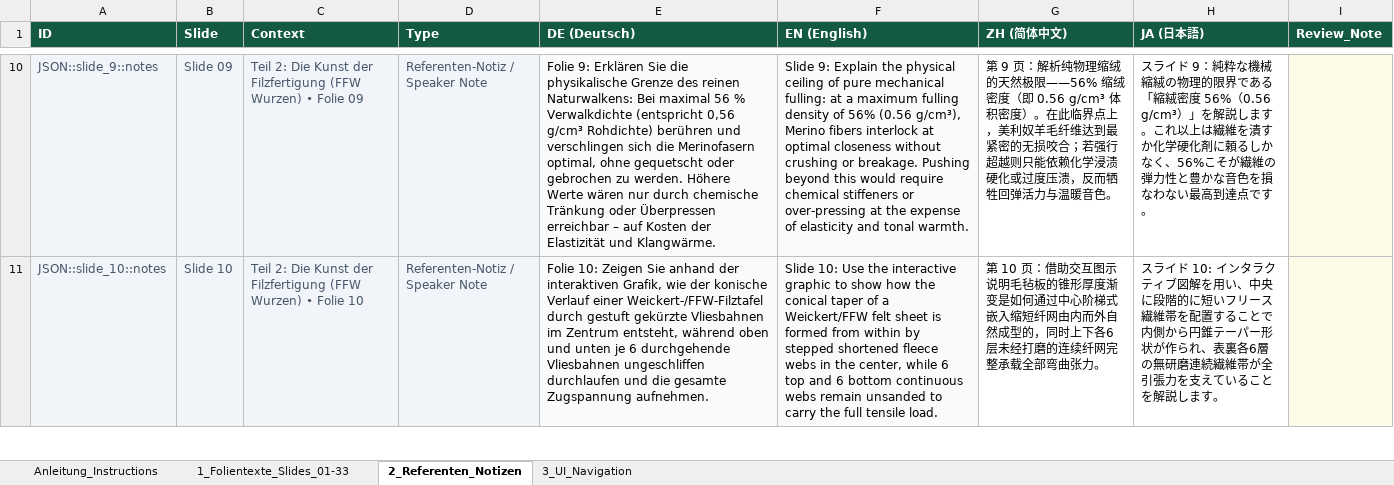
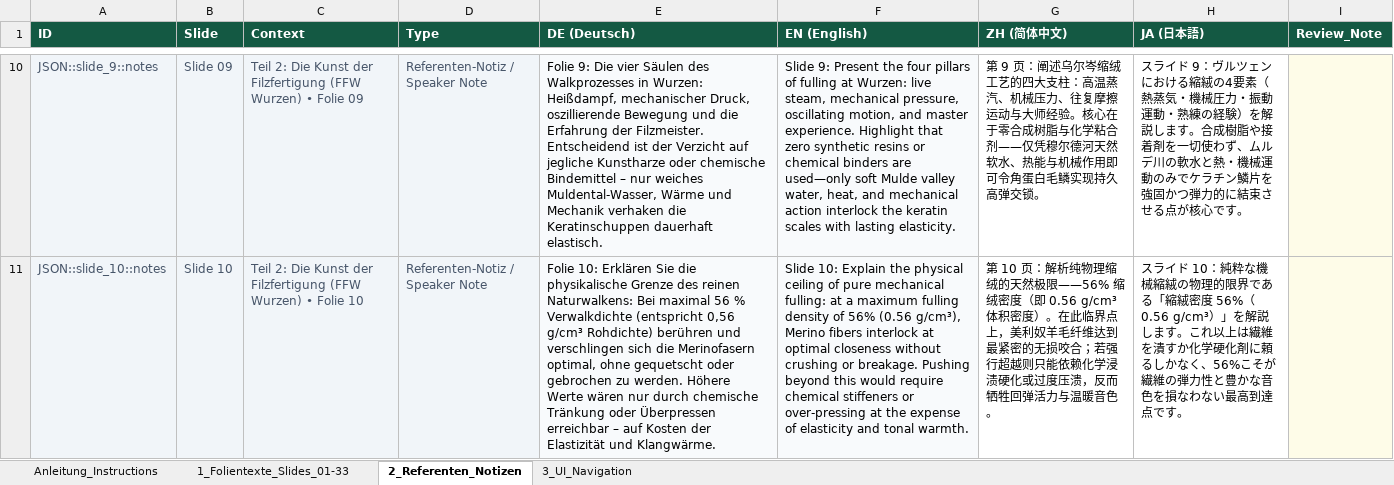
Before and after one commit to clemenskunert/renner-presentation, an Excel workbook: translations/Louis_Renner_Uebersetzungen_Review_DE_EN_ZH_JA.xlsx, sheet 2_Referenten_Notizen, drawn as a sheet; only a part is shown, gaps mark what is left out; values as stored, in another font and other column widths than the file's, no borders; the diff covers the shown part only; the diff names each change by its address in the sheet, - before the commit and + after, or states it on an @@ line.

Commit message:
Standalone-Paket & ZIP (Louis_Renner_Masterclass_Standalone.zip) inkl. Handouts auf aktuellen 35-Folien-Stand aktualisiert

```diff
--- a/translations/Louis_Renner_Uebersetzungen_Review_DE_EN_ZH_JA.xlsx (sheet 2_Referenten_Notizen)
+++ b/translations/Louis_Renner_Uebersetzungen_Review_DE_EN_ZH_JA.xlsx (sheet 2_Referenten_Notizen)
-E10 (DE (Deutsch)): Folie 9: Erklären Sie die physikalische Grenze des reinen Naturwalkens: Bei maximal 56 % Verwalkdichte (entspricht 0,56 g/cm³ Rohdichte) berühren und verschlingen sich die Merinofasern optimal, ohne gequetscht oder gebrochen zu werden. Höhere Werte wären nur durch chemische Tränkung oder Überpressen erreichbar – auf Kosten der Elastizität und Klangwärme.
+E10 (DE (Deutsch)): Folie 9: Die vier Säulen des Walkprozesses in Wurzen: Heißdampf, mechanischer Druck, oszillierende Bewegung und die Erfahrung der Filzmeister. Entscheidend ist der Verzicht auf jegliche Kunstharze oder chemische Bindemittel – nur weiches Muldental-Wasser, Wärme und Mechanik verhaken die Keratinschuppen dauerhaft elastisch.
-F10 (EN (English)): Slide 9: Explain the physical ceiling of pure mechanical fulling: at a maximum fulling density of 56% (0.56 g/cm³), Merino fibers interlock at optimal closeness without crushing or breakage. Pushing beyond this would require chemical stiffeners or over-pressing at the expense of elasticity and tonal warmth.
+F10 (EN (English)): Slide 9: Present the four pillars of fulling at Wurzen: live steam, mechanical pressure, oscillating motion, and master experience. Highlight that zero synthetic resins or chemical binders are used—only soft Mulde valley water, heat, and mechanical action interlock the keratin scales with lasting elasticity.
-G10 (ZH (简体中文)): …9 页：解析纯物理缩绒的天然极限——56% 缩绒密度（即 0.56 g/cm³ 体积密度）。在此临界点上，美利奴羊毛纤维达到最紧密的无损咬合；若强行超越则只能依赖化学浸渍硬化或过度压溃，反而牺牲回弹活力与温暖音色。
+G10 (ZH (简体中文)): …9 页：阐述乌尔岑缩绒工艺的四大支柱：高温蒸汽、机械压力、往复摩擦运动与大师经验。核心在于零合成树脂与化学粘合剂——仅凭穆尔德河天然软水、热能与机械作用即可令角蛋白毛鳞实现持久高弹交锁。
-H10 (JA (日本語)): …ド 9：純粋な機械縮絨の物理的限界である「縮絨密度 56%（0.56 g/cm³）」を解説します。これ以上は繊維を潰すか化学硬化剤に頼るしかなく、56%こそが繊維の弾力性と豊かな音色を損なわない最高到達点です。
+H10 (JA (日本語)): …ド 9：ヴルツェンにおける縮絨の4要素（熱蒸気・機械圧力・振動運動・熟練の経験）を解説します。合成樹脂や接着剤を一切使わず、ムルデ川の軟水と熱・機械運動のみでケラチン鱗片を強固かつ弾力的に結束させる点が核心です。
-E11 (DE (Deutsch)): Folie 10: Zeigen Sie anhand der interaktiven Grafik, wie der konische Verlauf einer Weickert-/FFW-Filztafel durch gestuft gekürzte Vliesbahnen im Zentrum entsteht, während oben und unten je 6 durchgehende Vliesbahnen ungeschliffen durchlaufen und die gesamte Zugspannung aufnehmen.
+E11 (DE (Deutsch)): Folie 10: Erklären Sie die physikalische Grenze des reinen Naturwalkens: Bei maximal 56 % Verwalkdichte (entspricht 0,56 g/cm³ Rohdichte) berühren und verschlingen sich die Merinofasern optimal, ohne gequetscht oder gebrochen zu werden. Höhere Werte wären nur durch chemische Tränkung oder Überpressen erreichbar – auf Kosten der Elastizität und Klangwärme.
-F11 (EN (English)): Slide 10: Use the interactive graphic to show how the conical taper of a Weickert/FFW felt sheet is formed from within by stepped shortened fleece webs in the center, while 6 top and 6 bottom continuous webs remain unsanded to carry the full tensile load.
+F11 (EN (English)): Slide 10: Explain the physical ceiling of pure mechanical fulling: at a maximum fulling density of 56% (0.56 g/cm³), Merino fibers interlock at optimal closeness without crushing or breakage. Pushing beyond this would require chemical stiffeners or over-pressing at the expense of elasticity and tonal warmth.
-G11 (ZH (简体中文)): …10 页：借助交互图示说明毛毡板的锥形厚度渐变是如何通过中心阶梯式嵌入缩短纤网由内而外自然成型的，同时上下各6层未经打磨的连续纤网完整承载全部弯曲张力。
+G11 (ZH (简体中文)): …10 页：解析纯物理缩绒的天然极限——56% 缩绒密度（即 0.56 g/cm³ 体积密度）。在此临界点上，美利奴羊毛纤维达到最紧密的无损咬合；若强行超越则只能依赖化学浸渍硬化或过度压溃，反而牺牲回弹活力与温暖音色。
-H11 (JA (日本語)): …ライド 10: インタラクティブ図解を用い、中央に段階的に短いフリース繊維帯を配置することで内側から円錐テーパー形状が作られ、表裏各6層の無研磨連続繊維帯が全引張力を支えていることを解説します。
+H11 (JA (日本語)): …ライド 10：純粋な機械縮絨の物理的限界である「縮絨密度 56%（0.56 g/cm³）」を解説します。これ以上は繊維を潰すか化学硬化剤に頼るしかなく、56%こそが繊維の弾力性と豊かな音色を損なわない最高到達点です。
```
Also changed, not shown: 2 added rows and 127 edited cells elsewhere in this sheet, sheet 1_Folientexte_Slides_01-33, sheet 3_UI_Navigation, sheet Anleitung_Instructions, Deployed/Handouts/Louis_Renner_Uebersetzungen_Review_DE_EN_ZH_JA.xlsx, docs/Louis_Renner_Uebersetzungen_Review_DE_EN_ZH_JA.xlsx, 10 other files.
